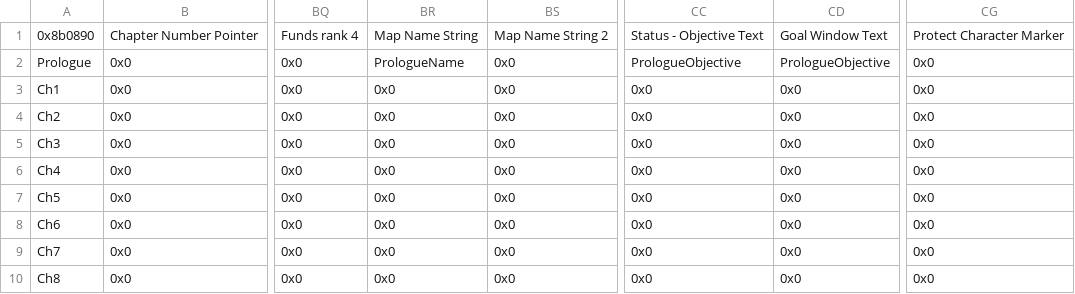
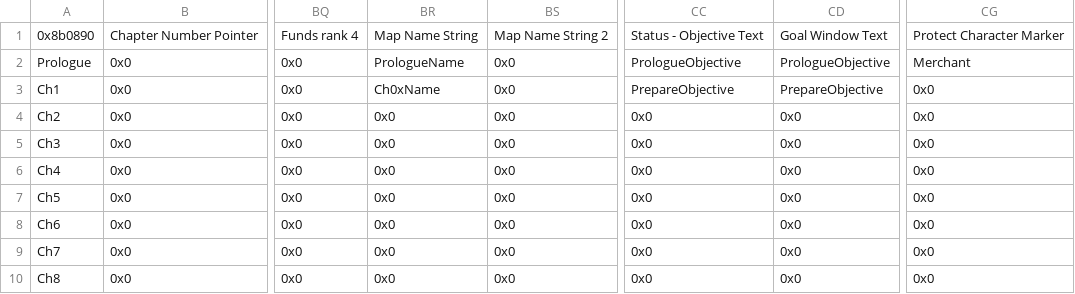
Before and after one commit to Alaric112/SkillSystem_FE8-master, a CSV file: Tables/FE8 Nightmare modules/Chapter data editor/Chapter Data Editor.csv, drawn as a sheet; only a part is shown, gaps mark what is left out; the diff names each change by its address in the sheet, - before the commit and + after, or states it on an @@ line.

```diff
--- a/Tables/FE8 Nightmare modules/Chapter data editor/Chapter Data Editor.csv
+++ b/Tables/FE8 Nightmare modules/Chapter data editor/Chapter Data Editor.csv
-CG2: 0x0
+CG2: Merchant
-BR3: 0x0
+BR3: Ch0xName
-CC3: 0x0
+CC3: PrepareObjective
-CD3: 0x0
+CD3: PrepareObjective
```
Also changed, not shown: Tables/FE8 Nightmare modules/Class & Character editors/FE8 Character Editor.csv, Tables/FE8 Nightmare modules/Item editors/FE8 Item Editor.csv, 45 other files.
